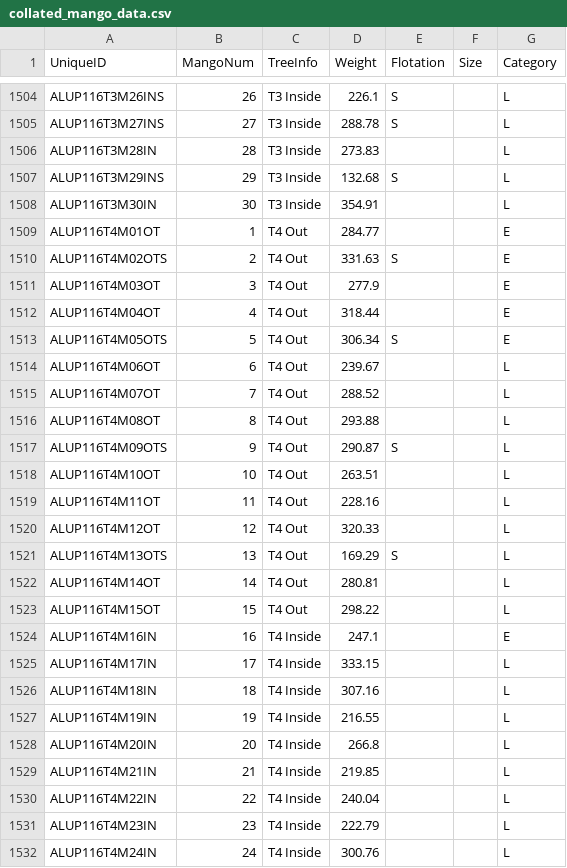
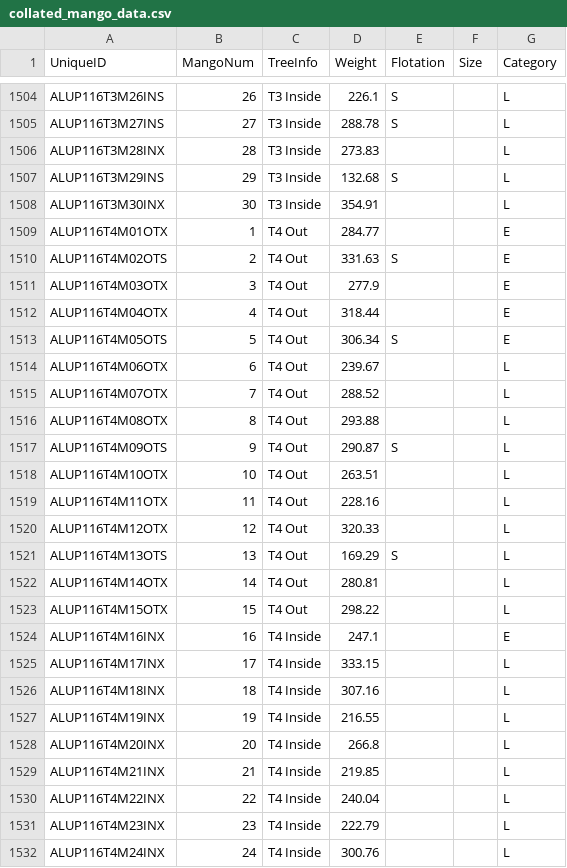
Before and after one commit to Clarlyte/Mangga_Internship, a CSV file: collated_mango_data.csv, drawn as a sheet; only a part is shown, gaps mark what is left out; the diff covers the shown part only.

```diff
--- a/collated_mango_data.csv
+++ b/collated_mango_data.csv
@@ -1505,28 +1505,28 @@ ALUP116T3M26INS,26,T3 Inside,226.1,S,,L
 ALUP116T3M27INS,27,T3 Inside,288.78,S,,L
-ALUP116T3M28IN,28,T3 Inside,273.83,,,L
+ALUP116T3M28INX,28,T3 Inside,273.83,,,L
 ALUP116T3M29INS,29,T3 Inside,132.68,S,,L
-ALUP116T3M30IN,30,T3 Inside,354.91,,,L
-ALUP116T4M01OT,1,T4 Out,284.77,,,E
+ALUP116T3M30INX,30,T3 Inside,354.91,,,L
+ALUP116T4M01OTX,1,T4 Out,284.77,,,E
 ALUP116T4M02OTS,2,T4 Out,331.63,S,,E
-ALUP116T4M03OT,3,T4 Out,277.9,,,E
-ALUP116T4M04OT,4,T4 Out,318.44,,,E
+ALUP116T4M03OTX,3,T4 Out,277.9,,,E
+ALUP116T4M04OTX,4,T4 Out,318.44,,,E
 ALUP116T4M05OTS,5,T4 Out,306.34,S,,E
-ALUP116T4M06OT,6,T4 Out,239.67,,,L
-ALUP116T4M07OT,7,T4 Out,288.52,,,L
-ALUP116T4M08OT,8,T4 Out,293.88,,,L
+ALUP116T4M06OTX,6,T4 Out,239.67,,,L
+ALUP116T4M07OTX,7,T4 Out,288.52,,,L
+ALUP116T4M08OTX,8,T4 Out,293.88,,,L
 ALUP116T4M09OTS,9,T4 Out,290.87,S,,L
-ALUP116T4M10OT,10,T4 Out,263.51,,,L
-ALUP116T4M11OT,11,T4 Out,228.16,,,L
-ALUP116T4M12OT,12,T4 Out,320.33,,,L
+ALUP116T4M10OTX,10,T4 Out,263.51,,,L
+ALUP116T4M11OTX,11,T4 Out,228.16,,,L
+ALUP116T4M12OTX,12,T4 Out,320.33,,,L
 ALUP116T4M13OTS,13,T4 Out,169.29,S,,L
-ALUP116T4M14OT,14,T4 Out,280.81,,,L
-ALUP116T4M15OT,15,T4 Out,298.22,,,L
-ALUP116T4M16IN,16,T4 Inside,247.1,,,E
-ALUP116T4M17IN,17,T4 Inside,333.15,,,L
-ALUP116T4M18IN,18,T4 Inside,307.16,,,L
-ALUP116T4M19IN,19,T4 Inside,216.55,,,L
-ALUP116T4M20IN,20,T4 Inside,266.8,,,L
-ALUP116T4M21IN,21,T4 Inside,219.85,,,L
-ALUP116T4M22IN,22,T4 Inside,240.04,,,L
-ALUP116T4M23IN,23,T4 Inside,222.79,,,L
-ALUP116T4M24IN,24,T4 Inside,300.76,,,L
+ALUP116T4M14OTX,14,T4 Out,280.81,,,L
+ALUP116T4M15OTX,15,T4 Out,298.22,,,L
+ALUP116T4M16INX,16,T4 Inside,247.1,,,E
+ALUP116T4M17INX,17,T4 Inside,333.15,,,L
+ALUP116T4M18INX,18,T4 Inside,307.16,,,L
+ALUP116T4M19INX,19,T4 Inside,216.55,,,L
+ALUP116T4M20INX,20,T4 Inside,266.8,,,L
+ALUP116T4M21INX,21,T4 Inside,219.85,,,L
+ALUP116T4M22INX,22,T4 Inside,240.04,,,L
+ALUP116T4M23INX,23,T4 Inside,222.79,,,L
+ALUP116T4M24INX,24,T4 Inside,300.76,,,L
```
Also changed, not shown: 135 edited cells elsewhere in this file.
